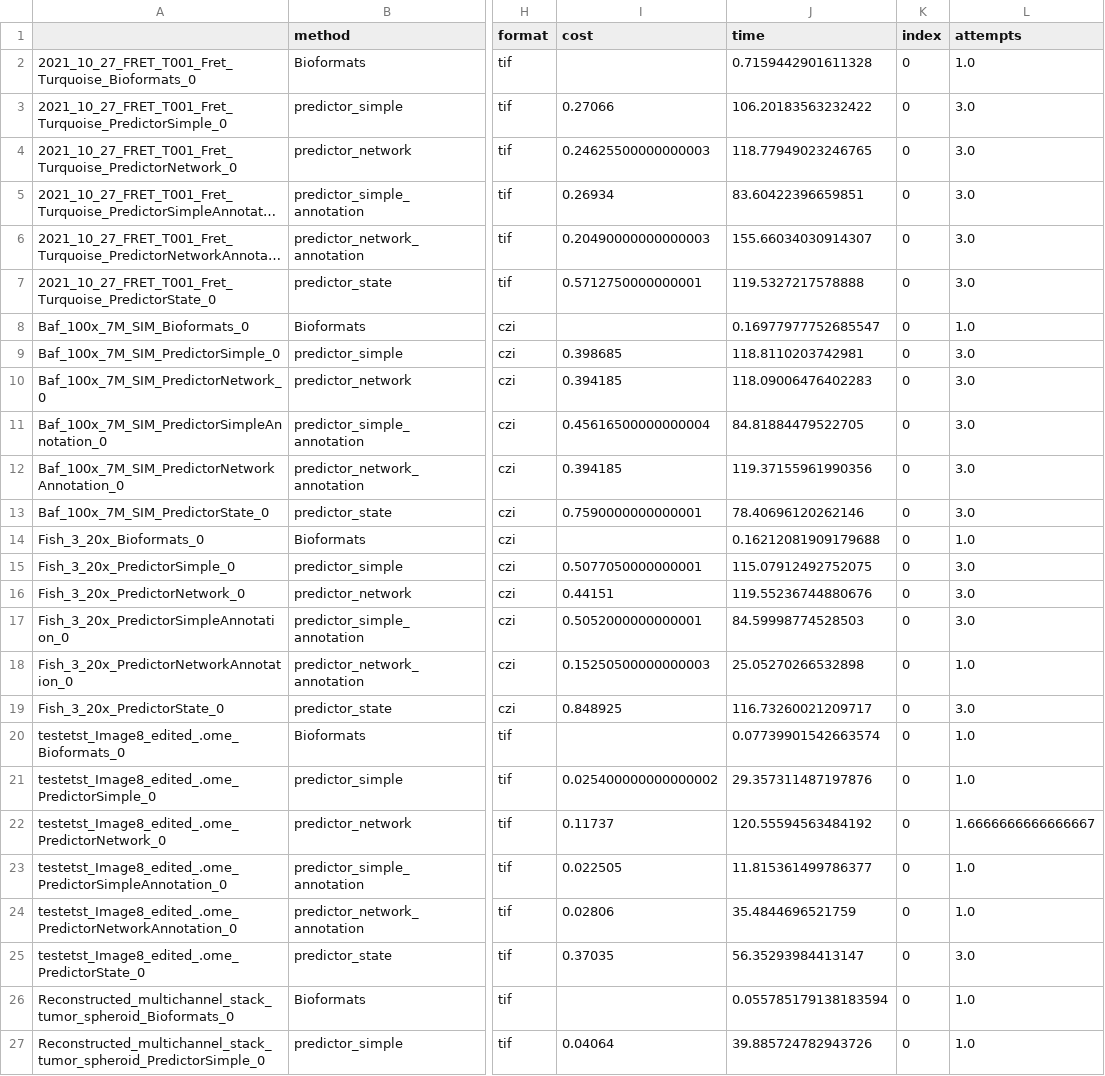
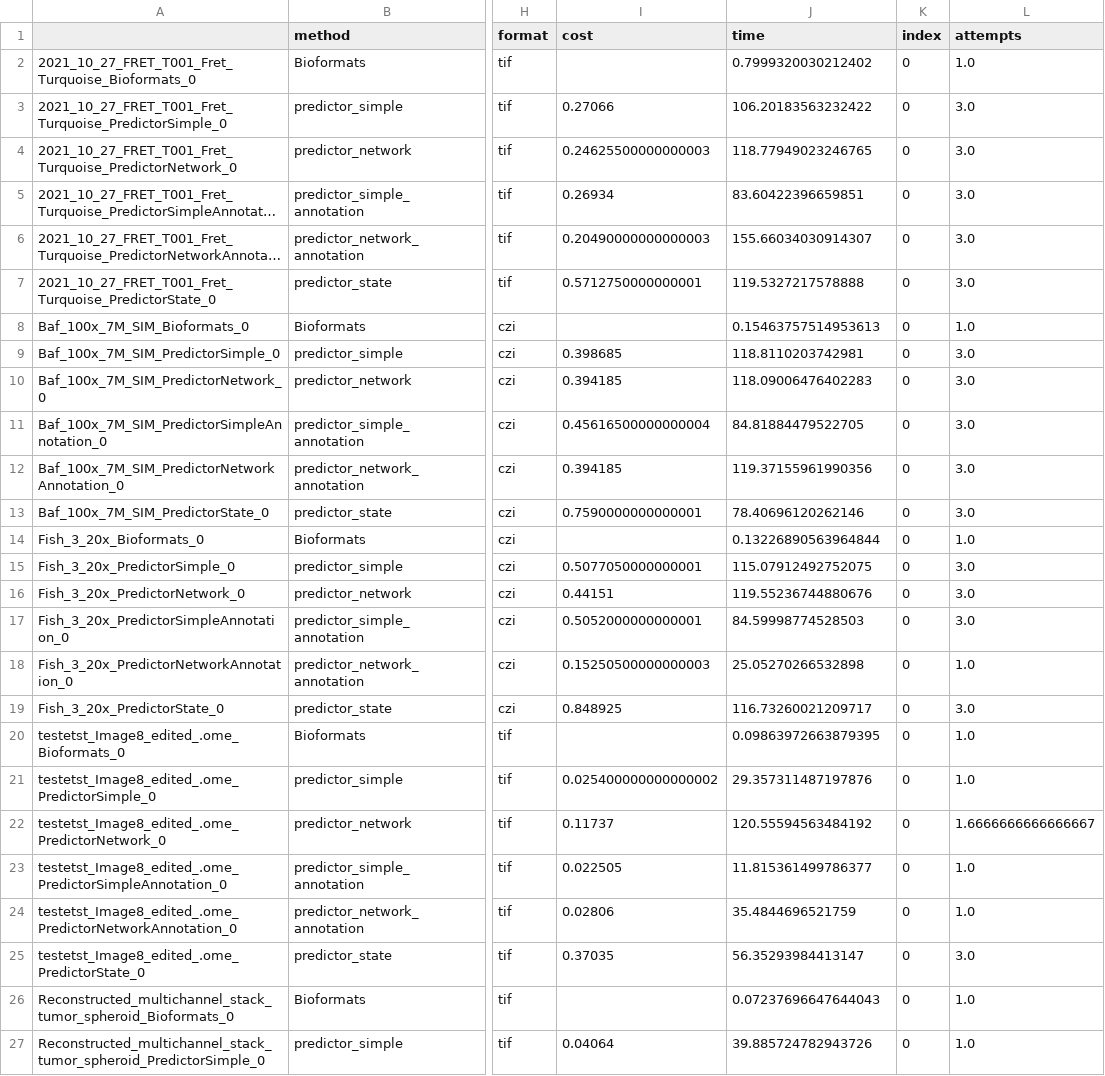
Before and after one commit to ar0it/MetaGPT, a CSV file: out/experiment_2024-07-27T18-08-54-025354_0/data_frames/sample_df.csv, drawn as a sheet; only a part is shown, gaps mark what is left out; long unchanged cells end in …; the diff covers the shown part only; the diff names each change by its address in the sheet, - before the commit and + after, or states it on an @@ line.

```diff
--- a/out/experiment_2024-07-27T18-08-54-025354_0/data_frames/sample_df.csv
+++ b/out/experiment_2024-07-27T18-08-54-025354_0/data_frames/sample_df.csv
-J2 (time): 0.7159442901611328
+J2 (time): 0.7999320030212402
-J8 (time): 0.16977977752685547
+J8 (time): 0.15463757514953613
-J14 (time): 0.16212081909179688
+J14 (time): 0.13226890563964844
-J20 (time): 0.07739901542663574
+J20 (time): 0.09863972663879395
-J26 (time): 0.055785179138183594
+J26 (time): 0.07237696647644043
```
Also changed, not shown: 8 edited cells elsewhere in this file, 31 other files.
